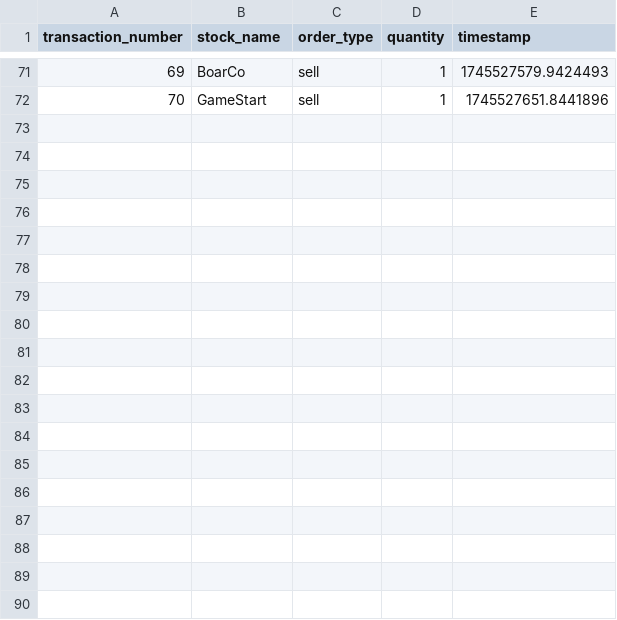
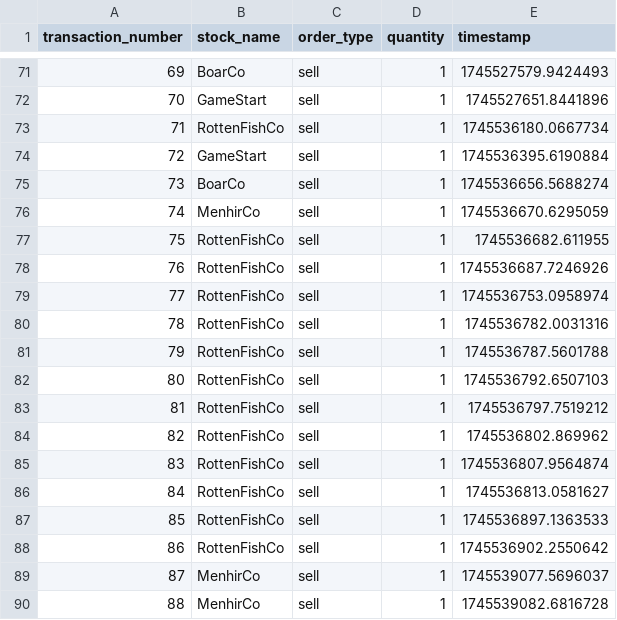
Before and after one commit to tejosivan/Asterix-and-the-Microservices-Bazaar, a CSV file: src2/order/data/orders.csv, drawn as a sheet; only a part is shown, gaps mark what is left out; the diff names each change by its address in the sheet, - before the commit and + after, or states it on an @@ line.

```diff
--- a/src2/order/data/orders.csv
+++ b/src2/order/data/orders.csv
+row 73: 71 | RottenFishCo | sell | 1 | 1745536180.0667734
+row 74: 72 | GameStart | sell | 1 | 1745536395.6190884
+row 75: 73 | BoarCo | sell | 1 | 1745536656.5688274
+row 76: 74 | MenhirCo | sell | 1 | 1745536670.6295059
+row 77: 75 | RottenFishCo | sell | 1 | 1745536682.611955
+row 78: 76 | RottenFishCo | sell | 1 | 1745536687.7246926
+row 79: 77 | RottenFishCo | sell | 1 | 1745536753.0958974
+row 80: 78 | RottenFishCo | sell | 1 | 1745536782.0031316
+row 81: 79 | RottenFishCo | sell | 1 | 1745536787.5601788
+row 82: 80 | RottenFishCo | sell | 1 | 1745536792.6507103
+row 83: 81 | RottenFishCo | sell | 1 | 1745536797.7519212
+row 84: 82 | RottenFishCo | sell | 1 | 1745536802.869962
+row 85: 83 | RottenFishCo | sell | 1 | 1745536807.9564874
+row 86: 84 | RottenFishCo | sell | 1 | 1745536813.0581627
+row 87: 85 | RottenFishCo | sell | 1 | 1745536897.1363533
+row 88: 86 | RottenFishCo | sell | 1 | 1745536902.2550642
+row 89: 87 | MenhirCo | sell | 1 | 1745539077.5696037
+row 90: 88 | MenhirCo | sell | 1 | 1745539082.6816728
```
Also changed, not shown: src2/catalog/data/catalog.csv, 1 other file.
